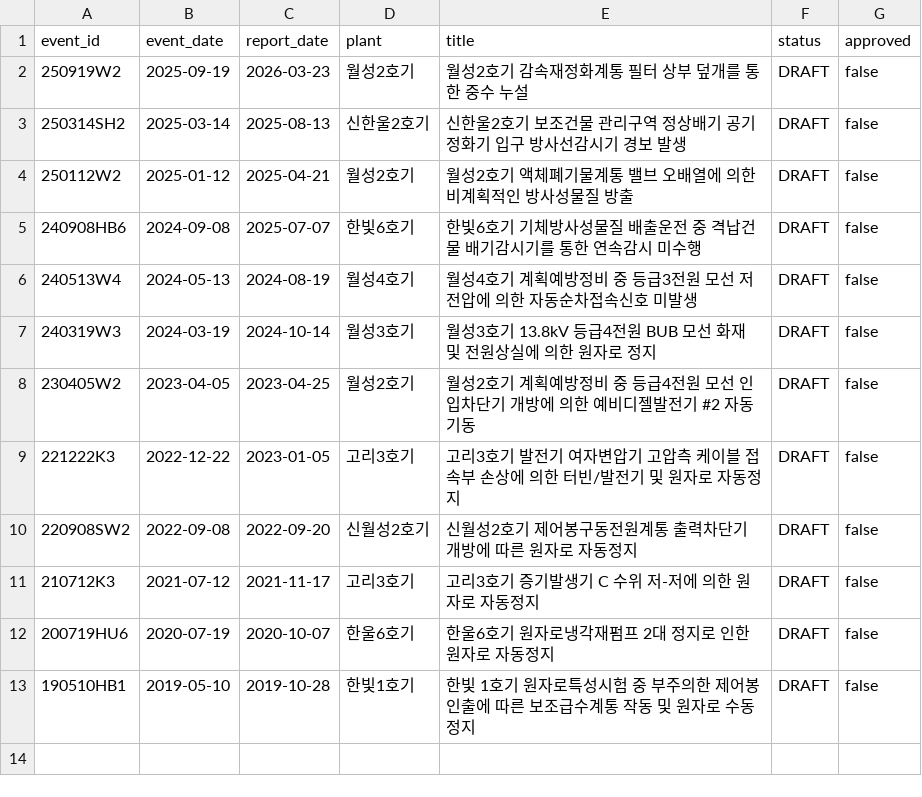
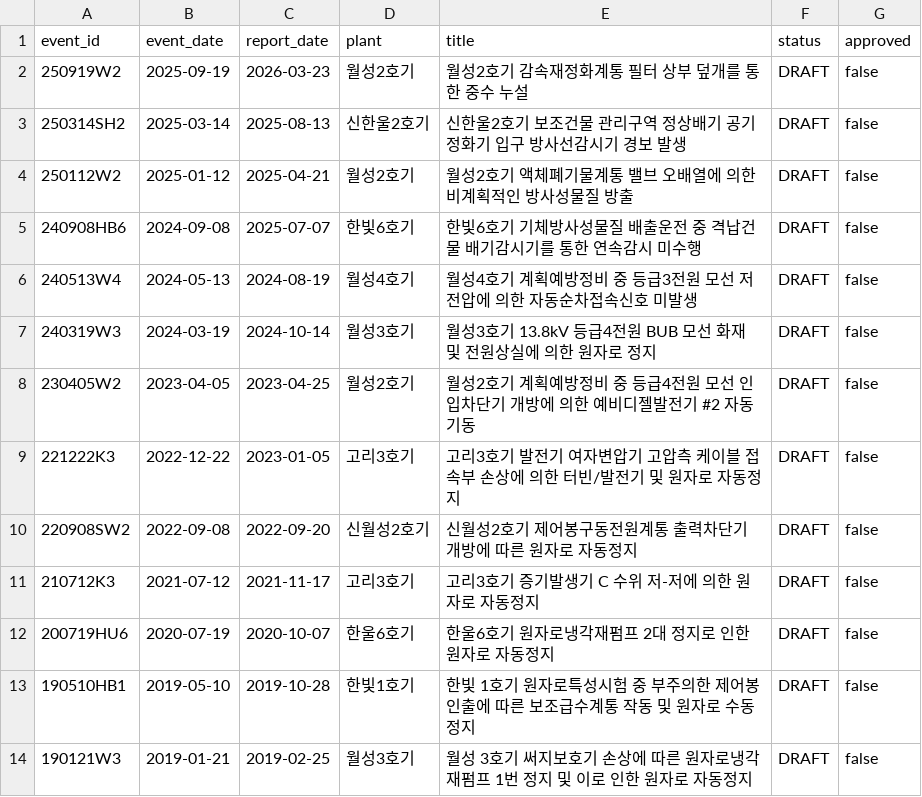
Before and after one commit to worldinyj/opis-chatgpt, a CSV file: index/events.csv, drawn as a sheet.

Commit message:
PILOT-13 evidence-based safety culture analysis and discussion draft; preserve source limits

```diff
--- a/index/events.csv
+++ b/index/events.csv
@@ -13 +13,2 @@ event_id,event_date,report_date,plant,title,status,approved
 190510HB1,2019-05-10,2019-10-28,한빛1호기,한빛 1호기 원자로특성시험 중 부주의한 제어봉 인출에 따른 보조급수계통 작동 및 원자로 수동정지,DRAFT,false
+190121W3,2019-01-21,2019-02-25,월성3호기,월성 3호기 써지보호기 손상에 따른 원자로냉각재펌프 1번 정지 및 이로 인한 원자로 자동정지,DRAFT,false
```
Also changed, not shown: 12 other files.
